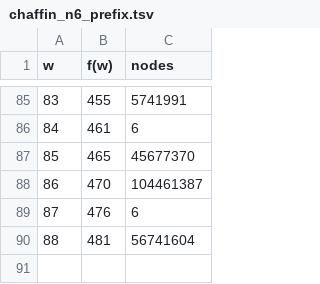
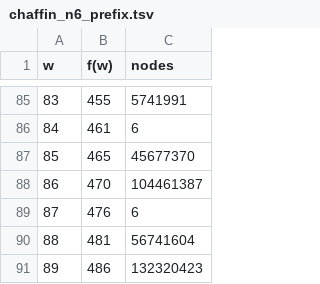
Before and after one commit to RNa-tls/supersequence-n6-research, a TSV file: r173/certs/chaffin_n6_prefix.tsv, drawn as a sheet; only a part is shown, gaps mark what is left out; the diff names each change by its address in the sheet, - before the commit and + after, or states it on an @@ line.

```diff
--- a/r173/certs/chaffin_n6_prefix.tsv
+++ b/r173/certs/chaffin_n6_prefix.tsv
+row 91: 89 | 486 | 132320423
```
Also changed, not shown: 1 other file.
